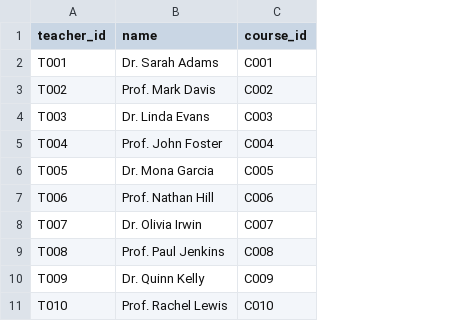
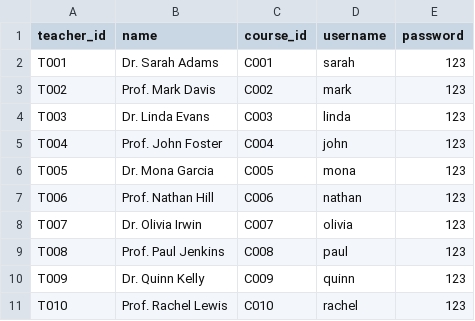
Before and after one commit to PiVathanak/Y2-S2-DSA-Project-Team2, a CSV file: DataBase/Teachers.csv, drawn as a sheet; the diff names each change by its address in the sheet, - before the commit and + after, or states it on an @@ line.

Commit message:
add teacher log in credentials

```diff
--- a/DataBase/Teachers.csv
+++ b/DataBase/Teachers.csv
+column D (username), rows 2-11: sarah | mark | linda | john | mona | nathan | olivia | paul | quinn | rachel
+column E (password), rows 2-11: all 123
```
